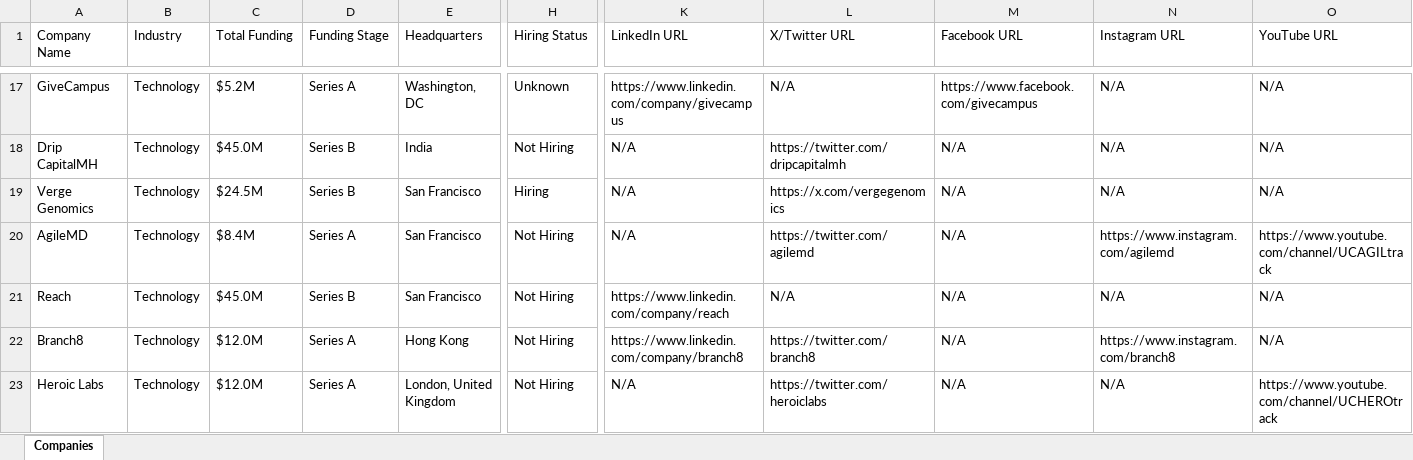
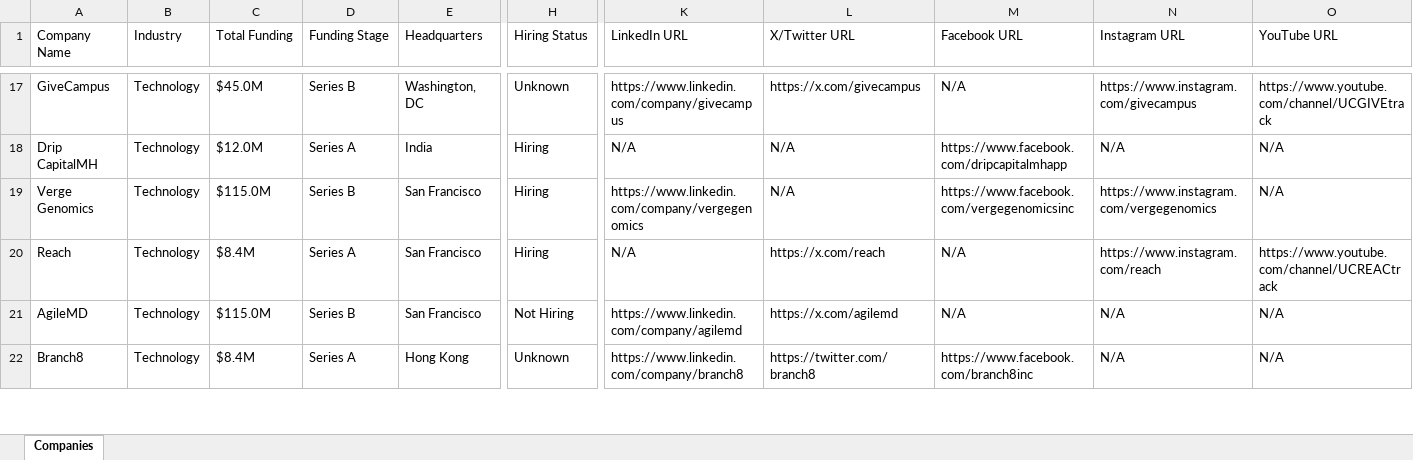
Before and after one commit to usergit535/talent_intelligence_project_2, an Excel workbook: output/companies.xlsx, sheet Companies, drawn as a sheet; only a part is shown, gaps mark what is left out; values as stored, in another font and other column widths than the file's, no cell formats; removed rows and columns are numbered as before the commit, all else as after; rows hold the shown columns only; the diff covers the shown part only; the diff names each change by its address in the sheet, - before the commit and + after, or states it on an @@ line.

```diff
--- a/output/companies.xlsx (sheet Companies)
+++ b/output/companies.xlsx (sheet Companies)
-C17 (Total Funding): $5.2M
+C17 (Total Funding): $45.0M
-D17 (Funding Stage): Series A
+D17 (Funding Stage): Series B
-L17 (X/Twitter URL): N/A
+L17 (X/Twitter URL): https://x.com/givecampus
-M17 (Facebook URL): https://www.facebook.com/givecampus
+M17 (Facebook URL): N/A
-N17 (Instagram URL): N/A
+N17 (Instagram URL): https://www.instagram.com/givecampus
-O17 (YouTube URL): N/A
+O17 (YouTube URL): https://www.youtube.com/channel/UCGIVEtrack
-C18 (Total Funding): $45.0M
+C18 (Total Funding): $12.0M
-D18 (Funding Stage): Series B
+D18 (Funding Stage): Series A
-H18 (Hiring Status): Not Hiring
+H18 (Hiring Status): Hiring
-L18 (X/Twitter URL): https://twitter.com/dripcapitalmh
+L18 (X/Twitter URL): N/A
-M18 (Facebook URL): N/A
+M18 (Facebook URL): https://www.facebook.com/dripcapitalmhapp
-C19 (Total Funding): $24.5M
+C19 (Total Funding): $115.0M
-K19 (LinkedIn URL): N/A
+K19 (LinkedIn URL): https://www.linkedin.com/company/vergegenomics
-L19 (X/Twitter URL): https://x.com/vergegenomics
+L19 (X/Twitter URL): N/A
-M19 (Facebook URL): N/A
+M19 (Facebook URL): https://www.facebook.com/vergegenomicsinc
-N19 (Instagram URL): N/A
+N19 (Instagram URL): https://www.instagram.com/vergegenomics
-row 20: AgileMD | Technology | $8.4M | Series A | San Francisco | Not Hiring | N/A | https://twitter.com/agilemd | N/A | https://www.instagram.com/agilemd | https://www.youtube.com/channel/UCAGILtrack
-C20 (Total Funding): $45.0M
+C20 (Total Funding): $8.4M
-D20 (Funding Stage): Series B
+D20 (Funding Stage): Series A
-H20 (Hiring Status): Not Hiring
+H20 (Hiring Status): Hiring
-K20 (LinkedIn URL): https://www.linkedin.com/company/reach
+K20 (LinkedIn URL): N/A
-L20 (X/Twitter URL): N/A
+L20 (X/Twitter URL): https://x.com/reach
-N20 (Instagram URL): N/A
+N20 (Instagram URL): https://www.instagram.com/reach
-O20 (YouTube URL): N/A
+O20 (YouTube URL): https://www.youtube.com/channel/UCREACtrack
+row 21: AgileMD | Technology | $115.0M | Series B | San Francisco | Not Hiring | https://www.linkedin.com/company/agilemd | https://x.com/agilemd | N/A | N/A | N/A
-C22 (Total Funding): $12.0M
+C22 (Total Funding): $8.4M
-H22 (Hiring Status): Not Hiring
+H22 (Hiring Status): Unknown
-M22 (Facebook URL): N/A
+M22 (Facebook URL): https://www.facebook.com/branch8inc
-N22 (Instagram URL): https://www.instagram.com/branch8
+N22 (Instagram URL): N/A
-row 23: Heroic Labs | Technology | $12.0M | Series A | London, United Kingdom | Not Hiring | N/A | https://twitter.com/heroiclabs | N/A | N/A | https://www.youtube.com/channel/UCHEROtrack
```
Also changed, not shown: 17 added rows, 16 removed rows and 358 edited cells elsewhere in this sheet, cell formats, 1 other file.
